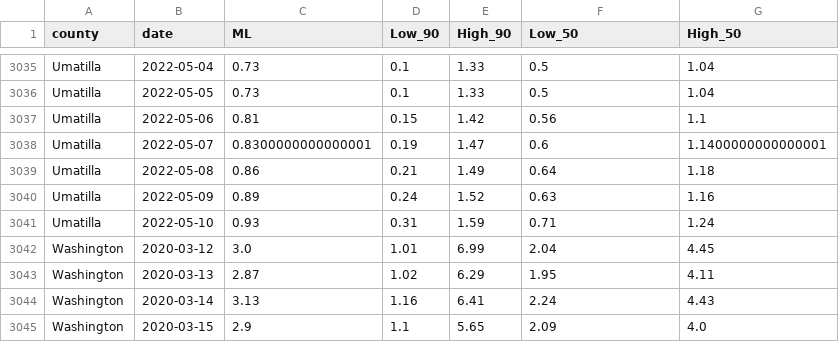
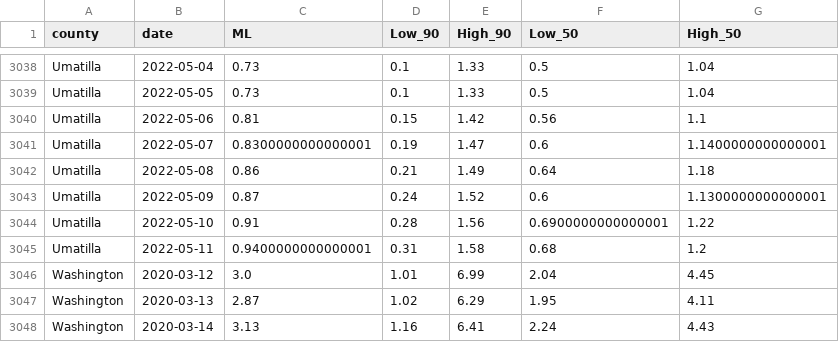
Before and after one commit to sanzgiri/covid-19-dashboards, a CSV file: _notebooks/data/rt_usa_Oregon_counties.csv, drawn as a sheet; only a part is shown, gaps mark what is left out; the shorter side is filled out with more unchanged rows; the diff covers the shown part only.

```diff
--- a/_notebooks/data/rt_usa_Oregon_counties.csv
+++ b/_notebooks/data/rt_usa_Oregon_counties.csv
@@ -3039,4 +3042,5 @@ Umatilla,2022-05-07,0.8300000000000001,0.19,1.47,0.6,1.1400000000000001
 Umatilla,2022-05-08,0.86,0.21,1.49,0.64,1.18
-Umatilla,2022-05-09,0.89,0.24,1.52,0.63,1.16
-Umatilla,2022-05-10,0.93,0.31,1.59,0.71,1.24
+Umatilla,2022-05-09,0.87,0.24,1.52,0.6,1.1300000000000001
+Umatilla,2022-05-10,0.91,0.28,1.56,0.6900000000000001,1.22
+Umatilla,2022-05-11,0.9400000000000001,0.31,1.58,0.68,1.2
 Washington,2020-03-12,3.0,1.01,6.99,2.04,4.45
```
Also changed, not shown: 4 added rows and 59 edited cells elsewhere in this file, 3 other files.
